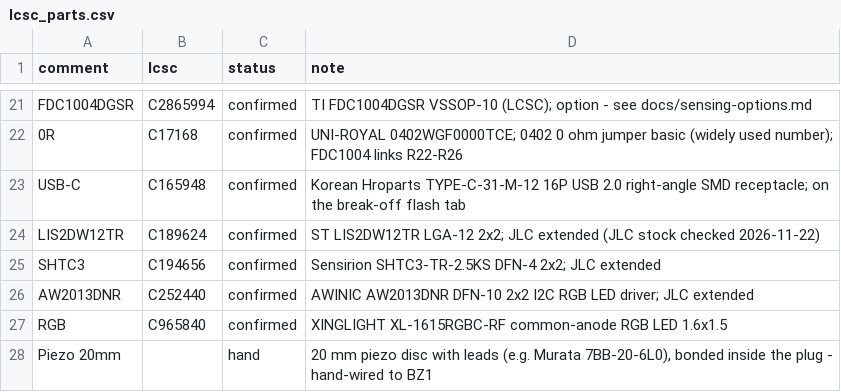
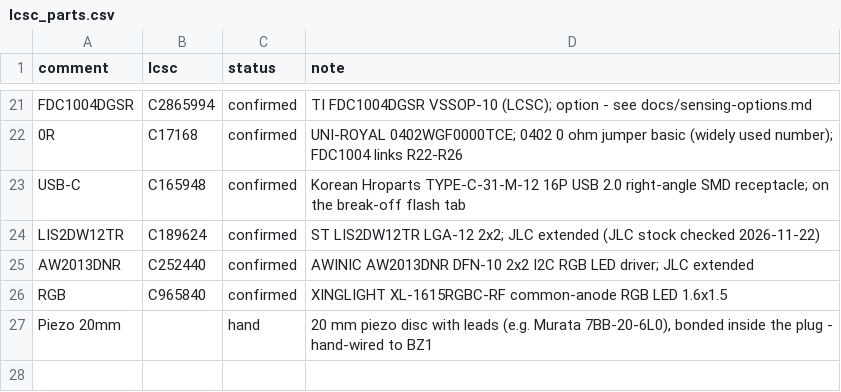
Before and after one commit to mcintoda/InductiveChargerRx, a CSV file: hardware/lcsc_parts.csv, drawn as a sheet; only a part is shown, gaps mark what is left out; the diff names each change by its address in the sheet, - before the commit and + after, or states it on an @@ line.

```diff
--- a/hardware/lcsc_parts.csv
+++ b/hardware/lcsc_parts.csv
-row 25: SHTC3 | C194656 | confirmed | Sensirion SHTC3-TR-2.5KS DFN-4 2x2; JLC extended
```
Also changed, not shown: hardware/bom_jlc.csv, 17 other files.
